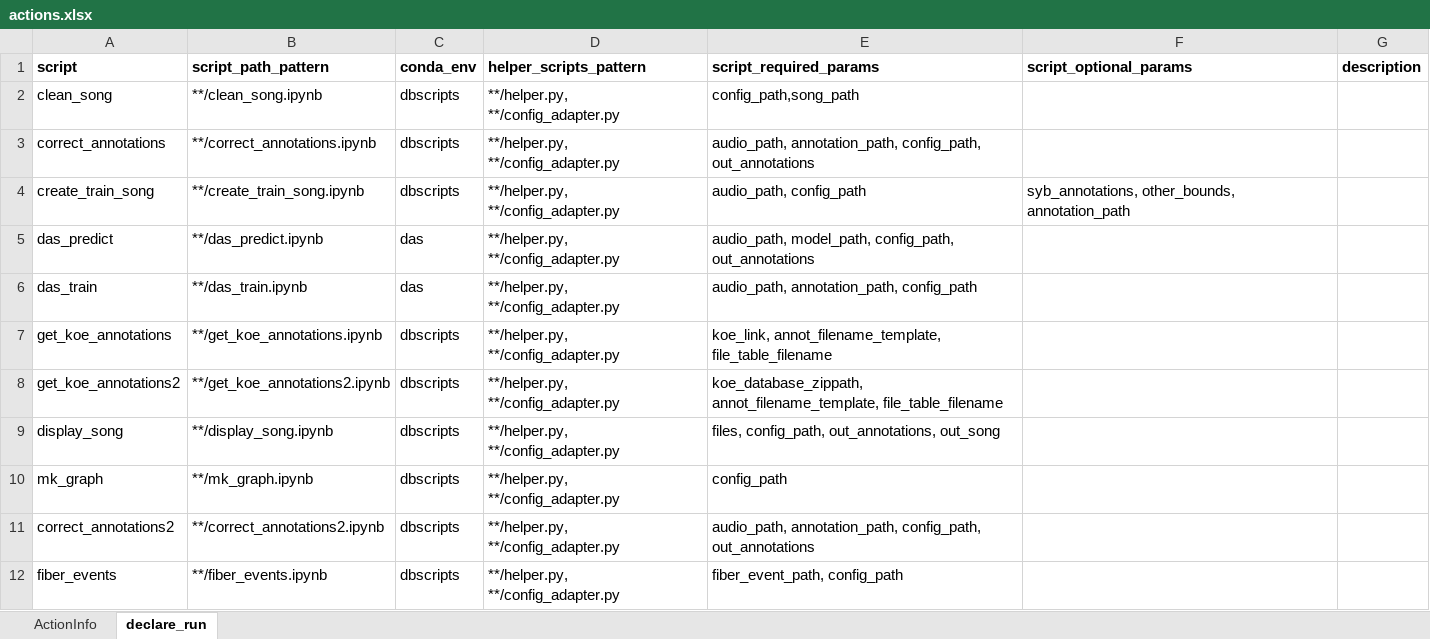
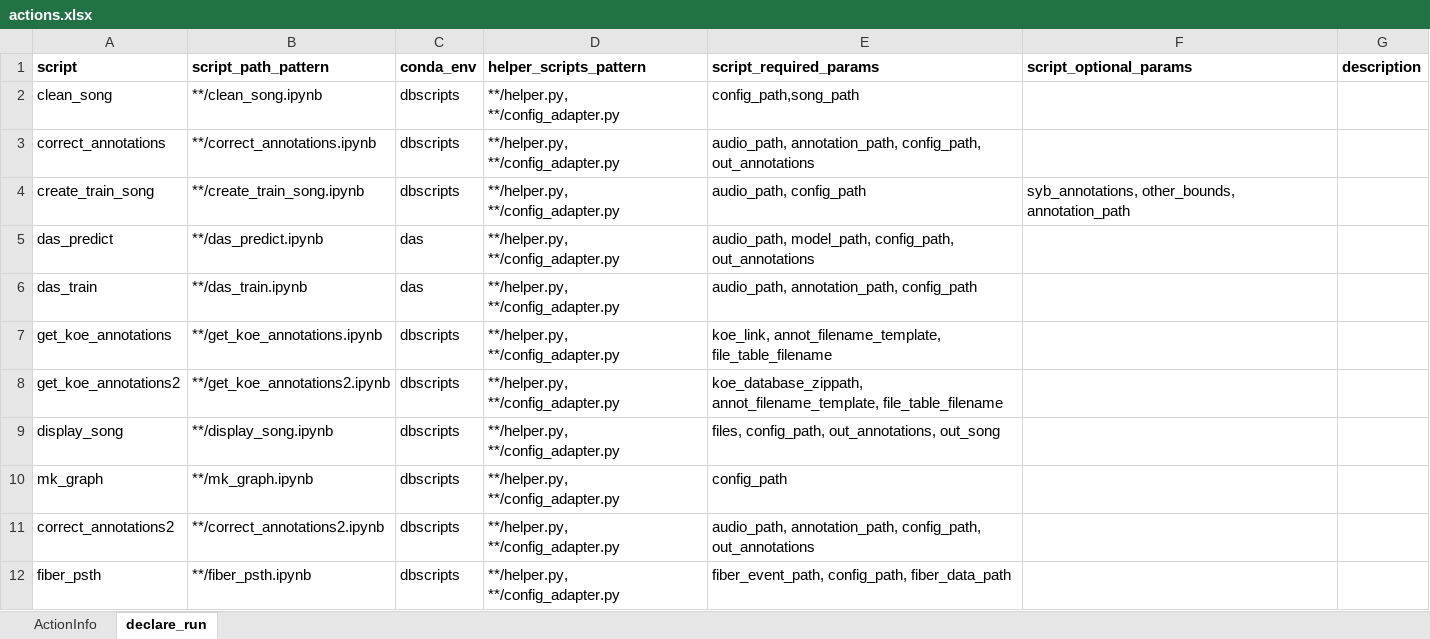
Before and after one commit to JulienBrn/database_scripts, an Excel workbook: descriptions/actions.xlsx, sheet declare_run, drawn as a sheet; values as stored, in another font and other column widths than the file's, no borders; the diff names each change by its address in the sheet, - before the commit and + after, or states it on an @@ line.

```diff
--- a/descriptions/actions.xlsx (sheet declare_run)
+++ b/descriptions/actions.xlsx (sheet declare_run)
-A12 (script): fiber_events
+A12 (script): fiber_psth
-B12 (script_path_pattern): **/fiber_events.ipynb
+B12 (script_path_pattern): **/fiber_psth.ipynb
-E12 (script_required_params): fiber_event_path, config_path
+E12 (script_required_params): fiber_event_path, config_path, fiber_data_path
```
Also changed, not shown: 2 other files.
